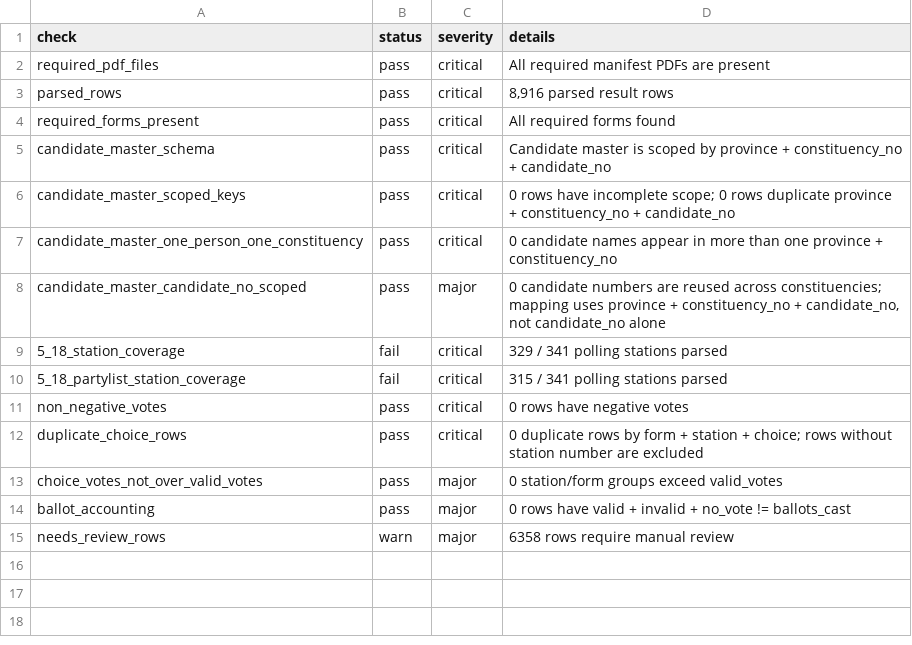
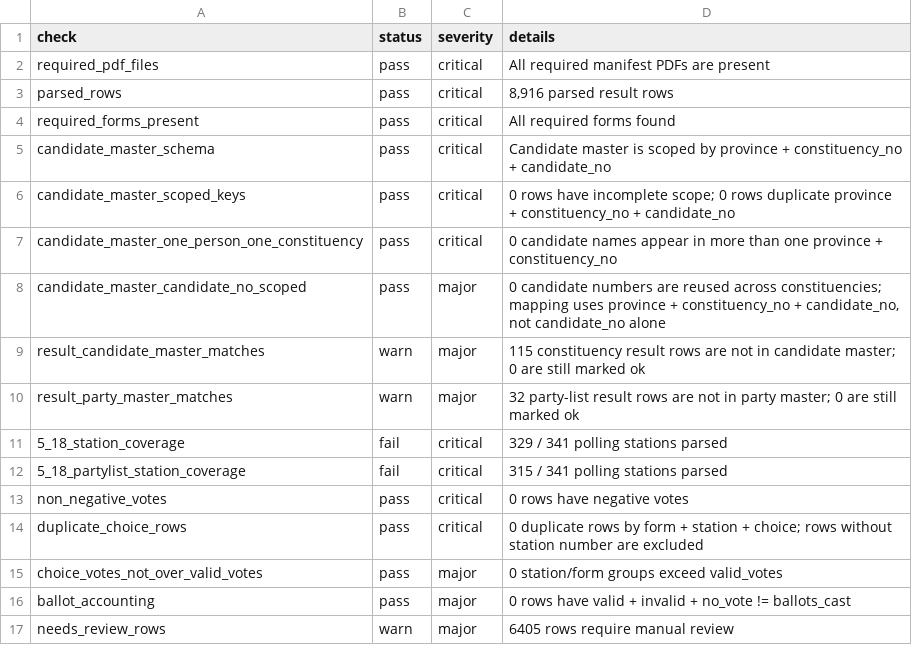
Before and after one commit to besttny/ProjectDSDE_election2026, a CSV file: data/processed/validation_report.csv, drawn as a sheet.

```diff
--- a/data/processed/validation_report.csv
+++ b/data/processed/validation_report.csv
@@ -8,2 +8,4 @@ candidate_master_one_person_one_constituency,pass,critical,0 candidate names app
 candidate_master_candidate_no_scoped,pass,major,"0 candidate numbers are reused across constituencies; mapping uses province + constituency_no + candidate_no, not candidate_no alone"
+result_candidate_master_matches,warn,major,115 constituency result rows are not in candidate master; 0 are still marked ok
+result_party_master_matches,warn,major,32 party-list result rows are not in party master; 0 are still marked ok
 5_18_station_coverage,fail,critical,329 / 341 polling stations parsed
@@ -14,2 +16,2 @@ choice_votes_not_over_valid_votes,pass,major,0 station/form groups exceed valid_
 ballot_accounting,pass,major,0 rows have valid + invalid + no_vote != ballots_cast
-needs_review_rows,warn,major,6358 rows require manual review
+needs_review_rows,warn,major,6405 rows require manual review
```
Also changed, not shown: data/processed/partylist_votes.csv, data/processed/polling_station_summary.csv, 11 other files.
